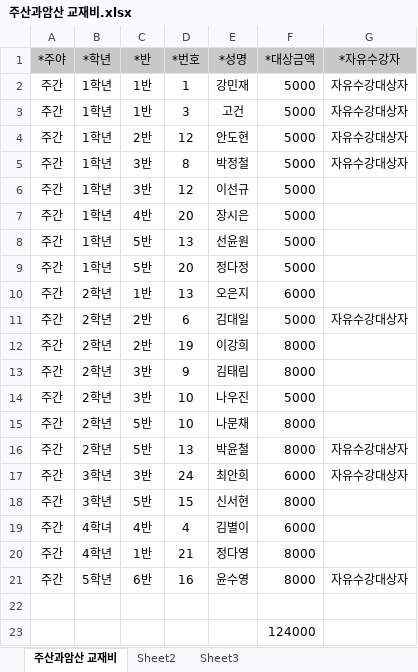
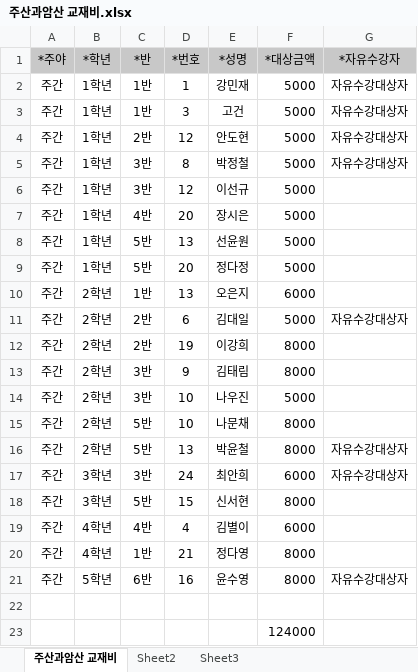
Before and after one commit to supos7/afterSchClass, an Excel workbook: 2016년 재료비 9월/주산과암산 교재비.xlsx, sheet 주산과암산 교재비, drawn as a sheet; values as stored, in another font and other column widths than the file's, no borders; the diff names each change by its address in the sheet, - before the commit and + after, or states it on an @@ line.

```diff
--- a/2016년 재료비 9월/주산과암산 교재비.xlsx (sheet 주산과암산 교재비)
+++ b/2016년 재료비 9월/주산과암산 교재비.xlsx (sheet 주산과암산 교재비)
-B19 (*학년): 4학녀
+B19 (*학년): 4학년
```
Also changed, not shown: 2016년 수강료 9월/음악줄넘기 수강료.xlsx, 2016년 수강료 9월/한자속독 수강료.xlsx, 5 other files.
